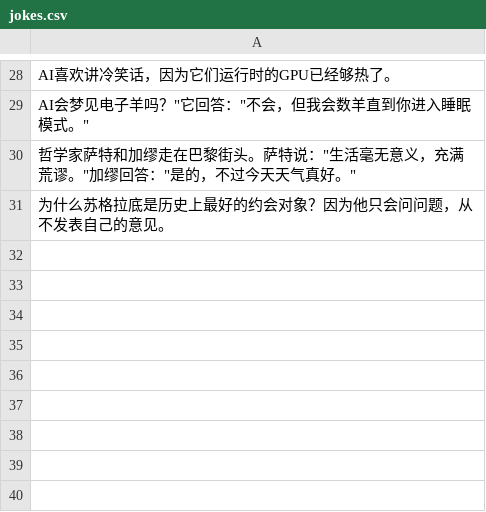
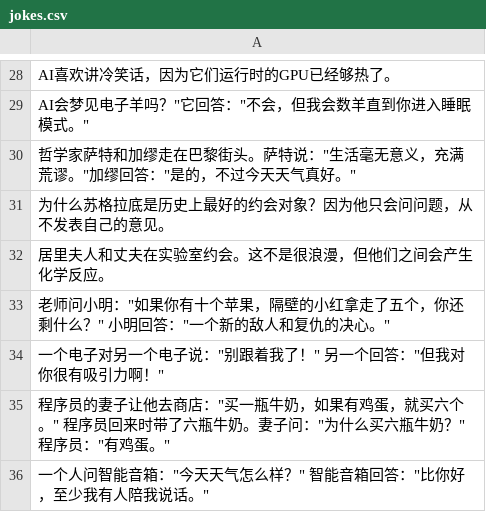
Before and after one commit to BlackBearCC/ZZZero, a CSV file: workspace/joke_output/jokes.csv, drawn as a sheet; only a part is shown, gaps mark what is left out; the diff names each change by its address in the sheet, - before the commit and + after, or states it on an @@ line.

```diff
--- a/workspace/joke_output/jokes.csv
+++ b/workspace/joke_output/jokes.csv
+row 32: 居里夫人和丈夫在实验室约会。这不是很浪漫，但他们之间会产生化学反应。
+row 33: 老师问小明："如果你有十个苹果，隔壁的小红拿走了五个，你还剩什么？" 小明回答："一个新的敌人和复仇的决心。"
+row 34: 一个电子对另一个电子说："别跟着我了！" 另一个回答："但我对你很有吸引力啊！"
+row 35: 程序员的妻子让他去商店："买一瓶牛奶，如果有鸡蛋，就买六个。" 程序员回来时带了六瓶牛奶。妻子问："为什么买六瓶牛奶？" 程序员："有鸡蛋。"
+row 36: 一个人问智能音箱："今天天气怎么样？" 智能音箱回答："比你好，至少我有人陪我说话。"
```
Also changed, not shown: 2 other files.
